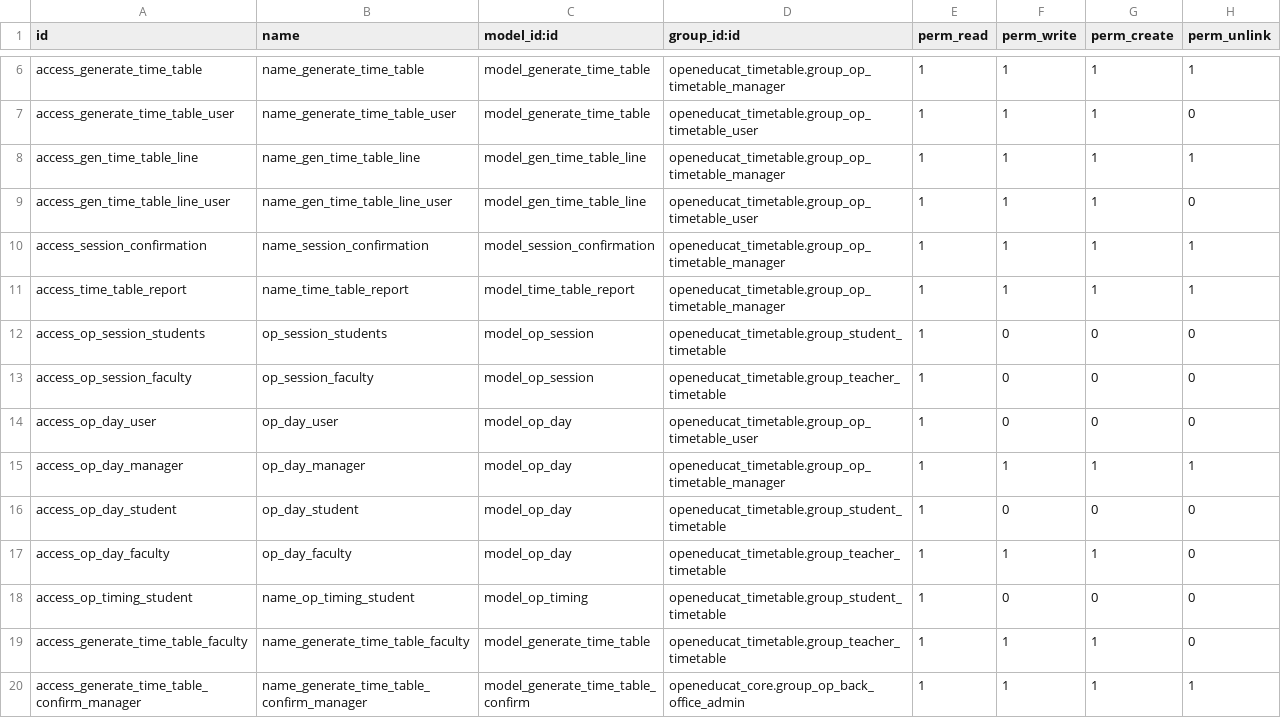
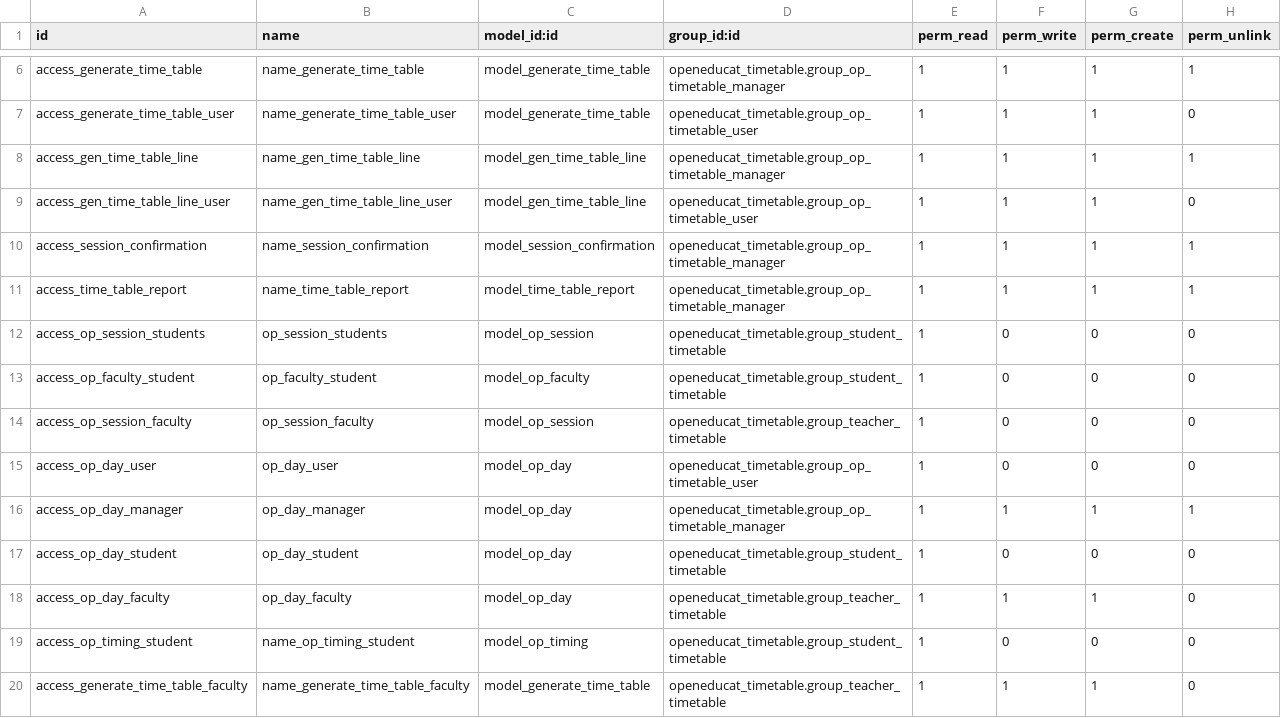
Before and after one commit to misha-solntcev/My-OpenEduCat, a CSV file: openeducat_timetable/security/ir.model.access.csv, drawn as a sheet; only a part is shown, gaps mark what is left out; the shorter side is filled out with more unchanged rows.

```diff
--- a/openeducat_timetable/security/ir.model.access.csv
+++ b/openeducat_timetable/security/ir.model.access.csv
@@ -12,2 +12,3 @@ access_time_table_report,name_time_table_report,model_time_table_report,openeduc
 access_op_session_students,op_session_students,model_op_session,openeducat_timetable.group_student_timetable,1,0,0,0
+access_op_faculty_student,op_faculty_student,model_op_faculty,openeducat_timetable.group_student_timetable,1,0,0,0
 access_op_session_faculty,op_session_faculty,model_op_session,openeducat_timetable.group_teacher_timetable,1,0,0,0
```
Also changed, not shown: openeducat_assignment/security/ir.model.access.csv, openeducat_attendance/security/ir.model.access.csv.
